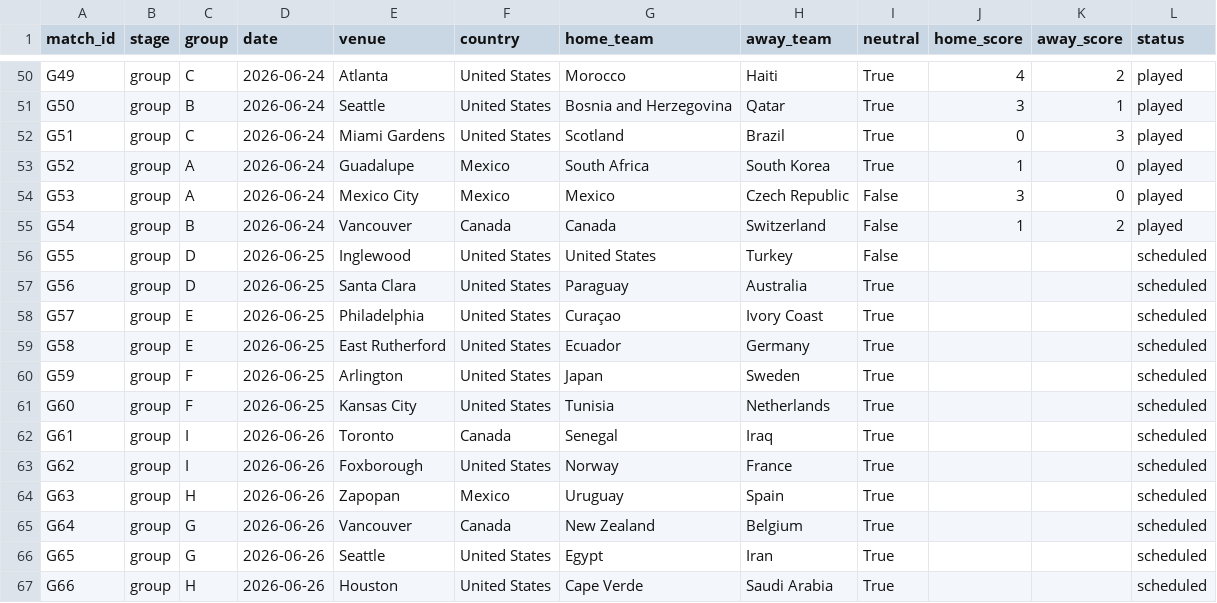
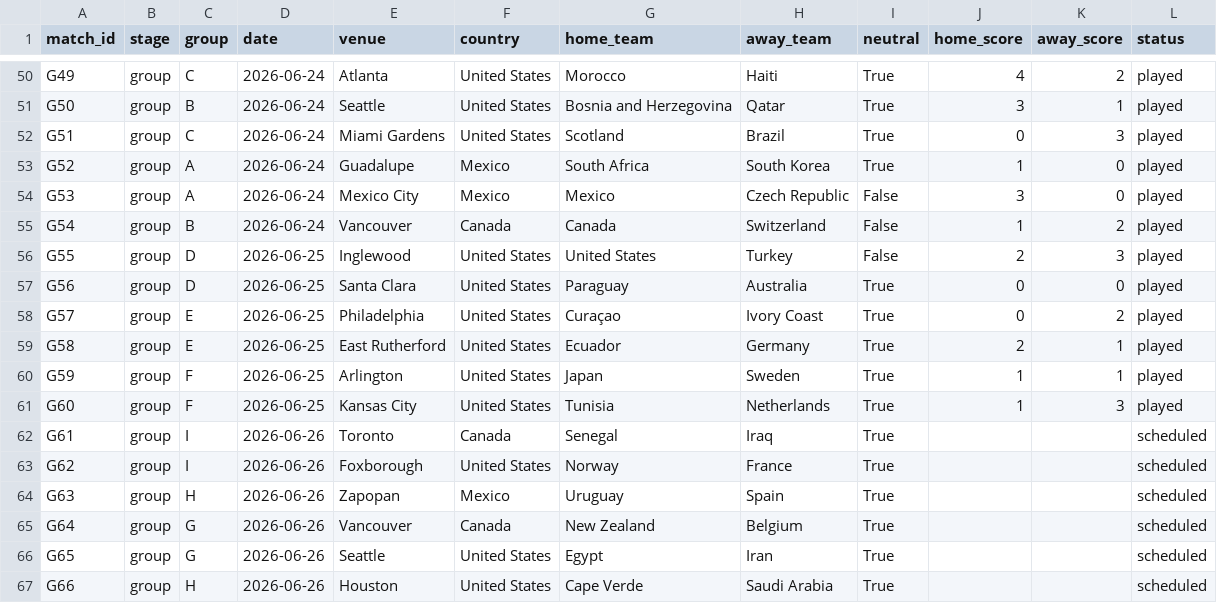
Before and after one commit to GeanPFC/MUNDIAL-, a CSV file: data/raw/wc2026_schedule.csv, drawn as a sheet; only a part is shown, gaps mark what is left out.

```diff
--- a/data/raw/wc2026_schedule.csv
+++ b/data/raw/wc2026_schedule.csv
@@ -55,8 +55,8 @@ G53,group,A,2026-06-24,Mexico City,Mexico,Mexico,Czech Republic,False,3,0,played
 G54,group,B,2026-06-24,Vancouver,Canada,Canada,Switzerland,False,1,2,played
-G55,group,D,2026-06-25,Inglewood,United States,United States,Turkey,False,,,scheduled
-G56,group,D,2026-06-25,Santa Clara,United States,Paraguay,Australia,True,,,scheduled
-G57,group,E,2026-06-25,Philadelphia,United States,Curaçao,Ivory Coast,True,,,scheduled
-G58,group,E,2026-06-25,East Rutherford,United States,Ecuador,Germany,True,,,scheduled
-G59,group,F,2026-06-25,Arlington,United States,Japan,Sweden,True,,,scheduled
-G60,group,F,2026-06-25,Kansas City,United States,Tunisia,Netherlands,True,,,scheduled
+G55,group,D,2026-06-25,Inglewood,United States,United States,Turkey,False,2,3,played
+G56,group,D,2026-06-25,Santa Clara,United States,Paraguay,Australia,True,0,0,played
+G57,group,E,2026-06-25,Philadelphia,United States,Curaçao,Ivory Coast,True,0,2,played
+G58,group,E,2026-06-25,East Rutherford,United States,Ecuador,Germany,True,2,1,played
+G59,group,F,2026-06-25,Arlington,United States,Japan,Sweden,True,1,1,played
+G60,group,F,2026-06-25,Kansas City,United States,Tunisia,Netherlands,True,1,3,played
 G61,group,I,2026-06-26,Toronto,Canada,Senegal,Iraq,True,,,scheduled
```
Also changed, not shown: 2 other files.
